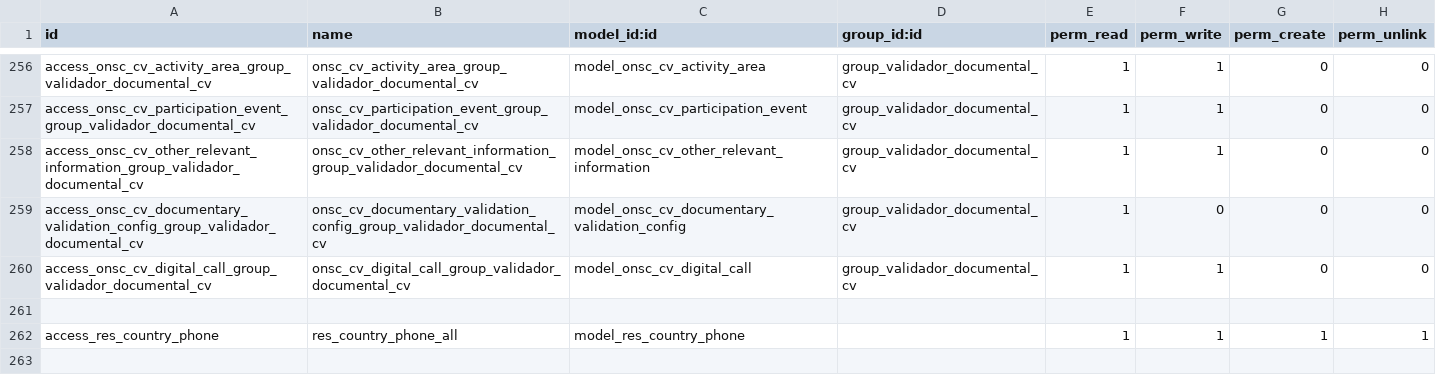
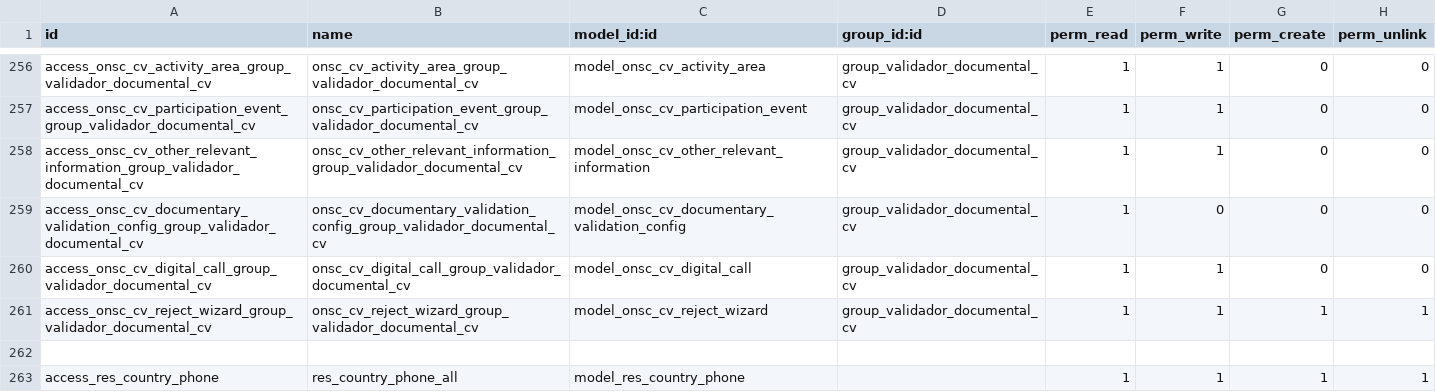
Before and after one commit to AtelUruguay/ONSC, a CSV file: onsc_cv_digital/security/ir.model.access.csv, drawn as a sheet; only a part is shown, gaps mark what is left out.

```diff
--- a/onsc_cv_digital/security/ir.model.access.csv
+++ b/onsc_cv_digital/security/ir.model.access.csv
@@ -260,2 +260,3 @@ access_onsc_cv_documentary_validation_config_group_validador_documental_cv,onsc_
 access_onsc_cv_digital_call_group_validador_documental_cv,onsc_cv_digital_call_group_validador_documental_cv,model_onsc_cv_digital_call,group_validador_documental_cv,1,1,0,0
+access_onsc_cv_reject_wizard_group_validador_documental_cv,onsc_cv_reject_wizard_group_validador_documental_cv,model_onsc_cv_reject_wizard,group_validador_documental_cv,1,1,1,1
 
```
Also changed, not shown: onsc_cv_digital_catalog/security/ir.model.access.csv, 21 other files.
